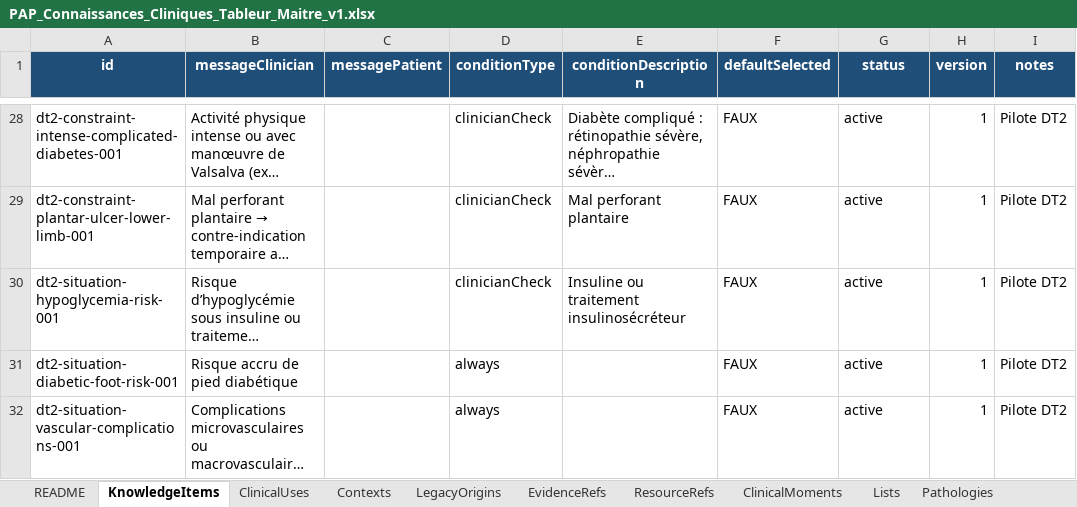
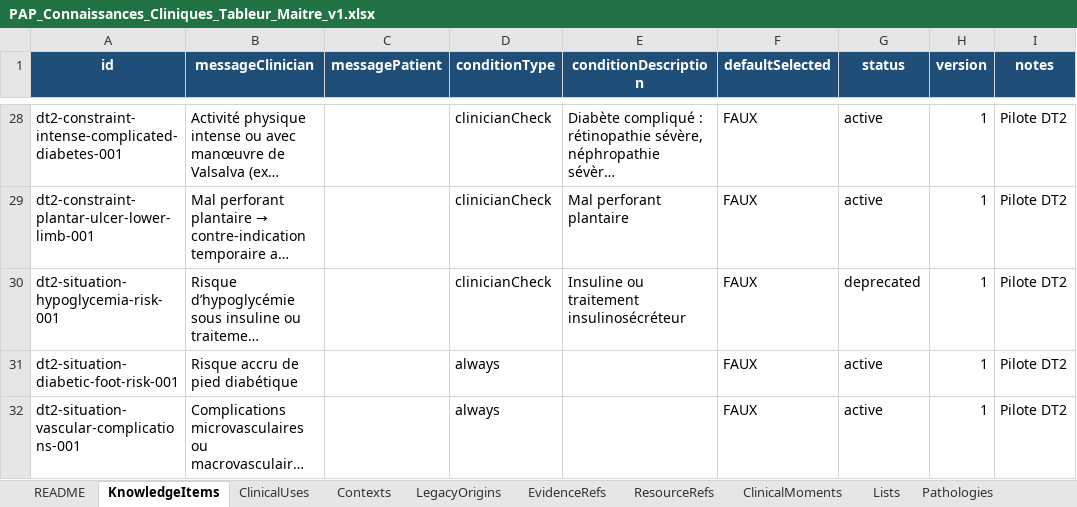
Before and after one commit to AbBe-web/PAP-Plateforme-dev, an Excel workbook: data/clinical-knowledge/PAP_Connaissances_Cliniques_Tableur_Maitre_v1.xlsx, sheet KnowledgeItems, drawn as a sheet; only a part is shown, gaps mark what is left out; long unchanged cells end in …; values as stored, in another font and other column widths than the file's, no borders; table styles not drawn; the diff covers the shown part only; the diff names each change by its address in the sheet, - before the commit and + after, or states it on an @@ line.

```diff
--- a/data/clinical-knowledge/PAP_Connaissances_Cliniques_Tableur_Maitre_v1.xlsx (sheet KnowledgeItems)
+++ b/data/clinical-knowledge/PAP_Connaissances_Cliniques_Tableur_Maitre_v1.xlsx (sheet KnowledgeItems)
-G30 (status): active
+G30 (status): deprecated
```
Also changed, not shown: 2 edited cells elsewhere in this sheet, sheet ClinicalMoments, 1 other file.
